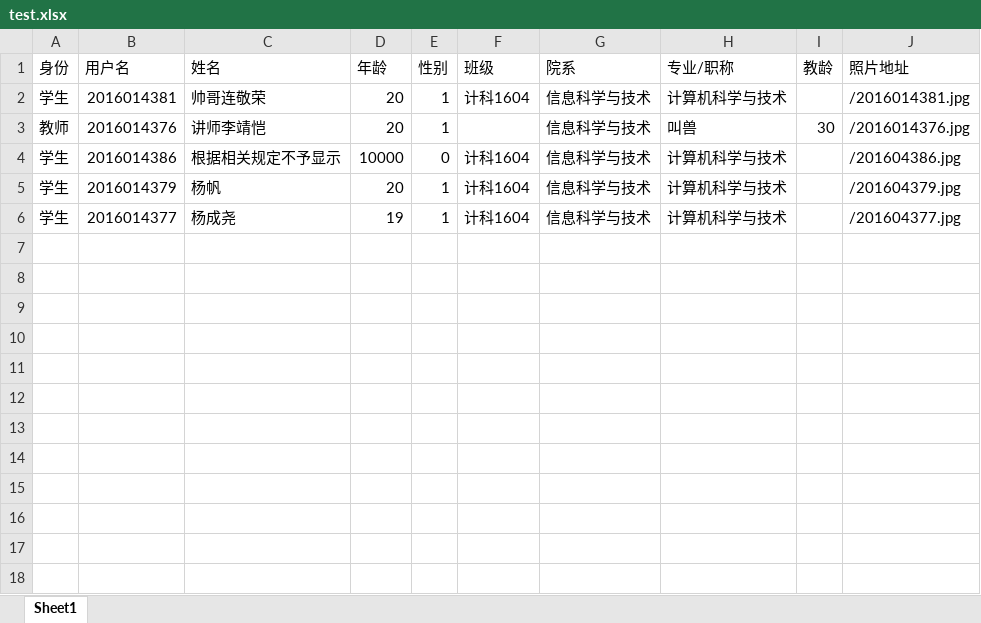
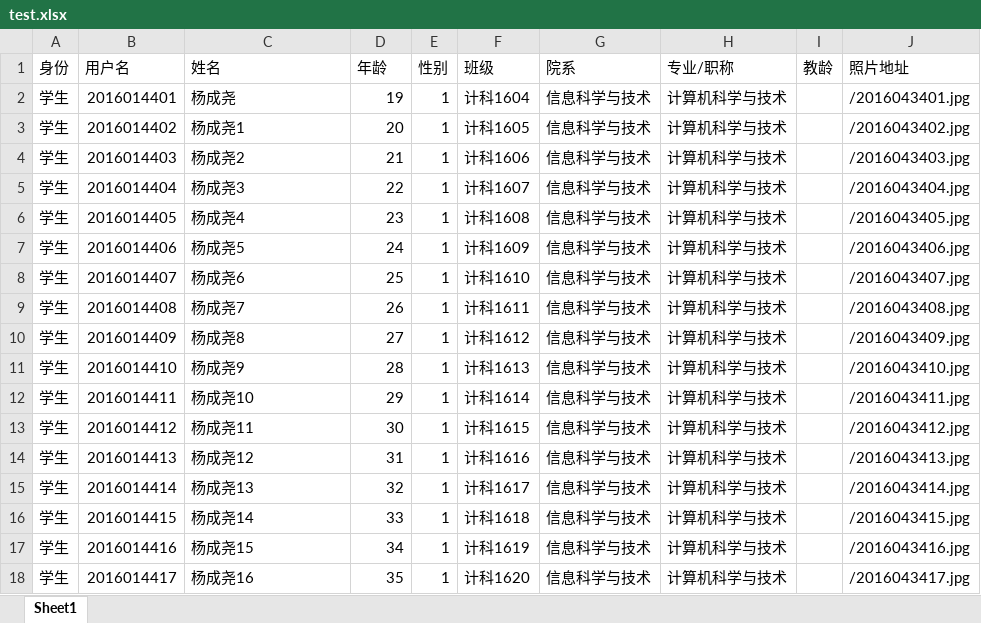
Before and after one commit to classfour/softwareEngineering, an Excel workbook: backstage_admin/app/upload/test.xlsx, sheet Sheet1, drawn as a sheet; values as stored, in another font and other column widths than the file's, no borders; removed rows and columns are numbered as before the commit, all else as after; the diff names each change by its address in the sheet, - before the commit and + after, or states it on an @@ line.

```diff
--- a/backstage_admin/app/upload/test.xlsx (sheet Sheet1)
+++ b/backstage_admin/app/upload/test.xlsx (sheet Sheet1)
-B2 (用户名): 2016014381
+B2 (用户名): 2016014401
-C2 (姓名): 帅哥连敬荣
+C2 (姓名): 杨成尧
-D2 (年龄): 20
+D2 (年龄): 19
-J2 (照片地址): /2016014381.jpg
+J2 (照片地址): /2016043401.jpg
-row 3: 教师 | 2016014376 | 讲师李靖恺 | 20 | 1 |  | 信息科学与技术 | 叫兽 | 30 | /2016014376.jpg
-row 4: 学生 | 2016014386 | 根据相关规定不予显示 | 10000 | 0 | 计科1604 | 信息科学与技术 | 计算机科学与技术 |  | /201604386.jpg
-B3 (用户名): 2016014379
+B3 (用户名): 2016014402
-C3 (姓名): 杨帆
+C3 (姓名): 杨成尧1
-F3 (班级): 计科1604
+F3 (班级): 计科1605
-J3 (照片地址): /201604379.jpg
+J3 (照片地址): /2016043402.jpg
+row 4: 学生 | 2016014403 | 杨成尧2 | 21 | 1 | 计科1606 | 信息科学与技术 | 计算机科学与技术 |  | /2016043403.jpg
+row 5: 学生 | 2016014404 | 杨成尧3 | 22 | 1 | 计科1607 | 信息科学与技术 | 计算机科学与技术 |  | /2016043404.jpg
+row 6: 学生 | 2016014405 | 杨成尧4 | 23 | 1 | 计科1608 | 信息科学与技术 | 计算机科学与技术 |  | /2016043405.jpg
+row 7: 学生 | 2016014406 | 杨成尧5 | 24 | 1 | 计科1609 | 信息科学与技术 | 计算机科学与技术 |  | /2016043406.jpg
-B8 (用户名): 2016014377
+B8 (用户名): 2016014407
-C8 (姓名): 杨成尧
+C8 (姓名): 杨成尧6
-D8 (年龄): 19
+D8 (年龄): 25
-F8 (班级): 计科1604
+F8 (班级): 计科1610
-J8 (照片地址): /201604377.jpg
+J8 (照片地址): /2016043407.jpg
+row 9: 学生 | 2016014408 | 杨成尧7 | 26 | 1 | 计科1611 | 信息科学与技术 | 计算机科学与技术 |  | /2016043408.jpg
+row 10: 学生 | 2016014409 | 杨成尧8 | 27 | 1 | 计科1612 | 信息科学与技术 | 计算机科学与技术 |  | /2016043409.jpg
+row 11: 学生 | 2016014410 | 杨成尧9 | 28 | 1 | 计科1613 | 信息科学与技术 | 计算机科学与技术 |  | /2016043410.jpg
+row 12: 学生 | 2016014411 | 杨成尧10 | 29 | 1 | 计科1614 | 信息科学与技术 | 计算机科学与技术 |  | /2016043411.jpg
+row 13: 学生 | 2016014412 | 杨成尧11 | 30 | 1 | 计科1615 | 信息科学与技术 | 计算机科学与技术 |  | /2016043412.jpg
+row 14: 学生 | 2016014413 | 杨成尧12 | 31 | 1 | 计科1616 | 信息科学与技术 | 计算机科学与技术 |  | /2016043413.jpg
+row 15: 学生 | 2016014414 | 杨成尧13 | 32 | 1 | 计科1617 | 信息科学与技术 | 计算机科学与技术 |  | /2016043414.jpg
+row 16: 学生 | 2016014415 | 杨成尧14 | 33 | 1 | 计科1618 | 信息科学与技术 | 计算机科学与技术 |  | /2016043415.jpg
+row 17: 学生 | 2016014416 | 杨成尧15 | 34 | 1 | 计科1619 | 信息科学与技术 | 计算机科学与技术 |  | /2016043416.jpg
+row 18: 学生 | 2016014417 | 杨成尧16 | 35 | 1 | 计科1620 | 信息科学与技术 | 计算机科学与技术 |  | /2016043417.jpg
```
Also changed, not shown: 9 other files.
